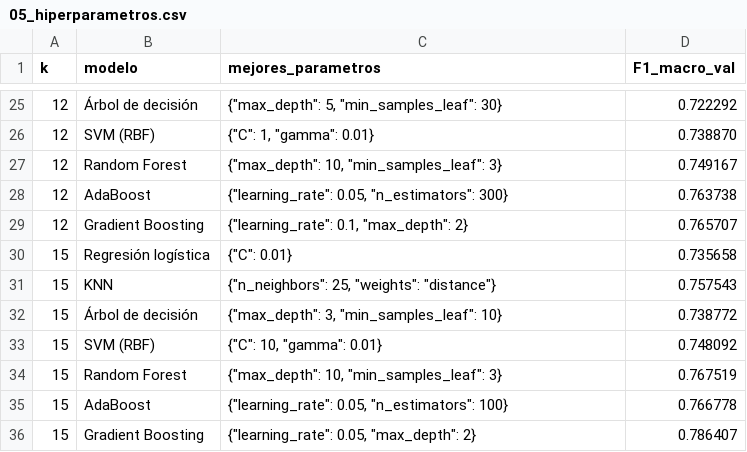
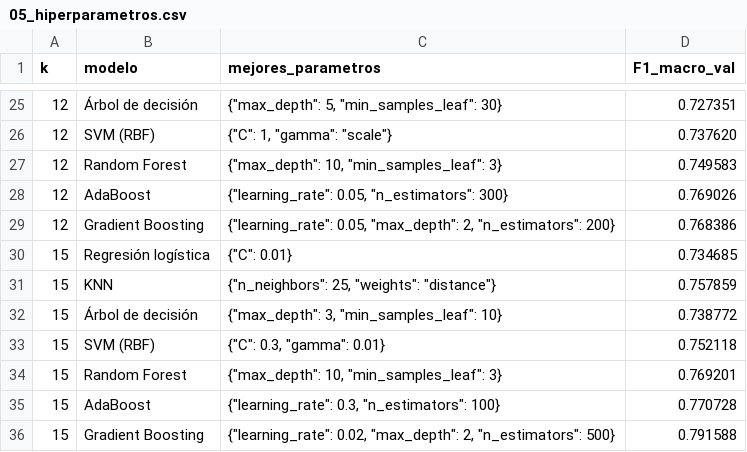
Before and after one commit to Gredith/MachineLearning-G5-TA, a CSV file: results/tables/05_hiperparametros.csv, drawn as a sheet; only a part is shown, gaps mark what is left out; the diff covers the shown part only.

```diff
--- a/results/tables/05_hiperparametros.csv
+++ b/results/tables/05_hiperparametros.csv
@@ -25,12 +25,12 @@ k,modelo,mejores_parametros,F1_macro_val
-12,Árbol de decisión,"{""max_depth"": 5, ""min_samples_leaf"": 30}",0.722292
-12,SVM (RBF),"{""C"": 1, ""gamma"": 0.01}",0.738870
-12,Random Forest,"{""max_depth"": 10, ""min_samples_leaf"": 3}",0.749167
-12,AdaBoost,"{""learning_rate"": 0.05, ""n_estimators"": 300}",0.763738
-12,Gradient Boosting,"{""learning_rate"": 0.1, ""max_depth"": 2}",0.765707
-15,Regresión logística,"{""C"": 0.01}",0.735658
-15,KNN,"{""n_neighbors"": 25, ""weights"": ""distance""}",0.757543
+12,Árbol de decisión,"{""max_depth"": 5, ""min_samples_leaf"": 30}",0.727351
+12,SVM (RBF),"{""C"": 1, ""gamma"": ""scale""}",0.737620
+12,Random Forest,"{""max_depth"": 10, ""min_samples_leaf"": 3}",0.749583
+12,AdaBoost,"{""learning_rate"": 0.05, ""n_estimators"": 300}",0.769026
+12,Gradient Boosting,"{""learning_rate"": 0.05, ""max_depth"": 2, ""n_estimators"": 200}",0.768386
+15,Regresión logística,"{""C"": 0.01}",0.734685
+15,KNN,"{""n_neighbors"": 25, ""weights"": ""distance""}",0.757859
 15,Árbol de decisión,"{""max_depth"": 3, ""min_samples_leaf"": 10}",0.738772
-15,SVM (RBF),"{""C"": 10, ""gamma"": 0.01}",0.748092
-15,Random Forest,"{""max_depth"": 10, ""min_samples_leaf"": 3}",0.767519
-15,AdaBoost,"{""learning_rate"": 0.05, ""n_estimators"": 100}",0.766778
-15,Gradient Boosting,"{""learning_rate"": 0.05, ""max_depth"": 2}",0.786407
+15,SVM (RBF),"{""C"": 0.3, ""gamma"": 0.01}",0.752118
+15,Random Forest,"{""max_depth"": 10, ""min_samples_leaf"": 3}",0.769201
+15,AdaBoost,"{""learning_rate"": 0.3, ""n_estimators"": 100}",0.770728
+15,Gradient Boosting,"{""learning_rate"": 0.02, ""max_depth"": 2, ""n_estimators"": 500}",0.791588
```
Also changed, not shown: 32 edited cells elsewhere in this file, results/tables/02_variables_k9.csv, results/tables/04_espacio_busqueda.csv, 47 other files.
